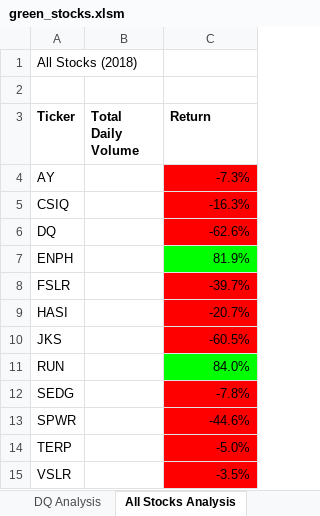
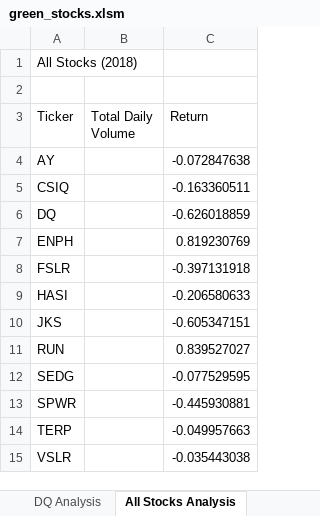
Before and after one commit to ShapoorMirzakwal/stock-analysis, an Excel workbook: green_stocks.xlsm, sheet All Stocks Analysis, drawn as a sheet; values as stored, in another font and other column widths than the file's, no borders; charts and pictures not drawn; the diff names each change by its address in the sheet, - before the commit and + after, or states it on an @@ line.

Commit message:
Add files via upload

```diff
--- a/green_stocks.xlsm (sheet All Stocks Analysis)
+++ b/green_stocks.xlsm (sheet All Stocks Analysis)
-A3:C3 bold: on
+A3:C3 bold: off
-C4 (Return): -7.3%
+C4 (Return): -0.072847638
-C4:C6 fill: #FF0000
+C4:C6 fill: none
-C5 (Return): -16.3%
+C5 (Return): -0.163360511
-C6 (Return): -62.6%
+C6 (Return): -0.626018859
-C7 (Return): 81.9%
+C7 (Return): 0.819230769
-C7 fill: #00FF00
+C7 fill: none
-C8 (Return): -39.7%
+C8 (Return): -0.397131918
-C8:C10 fill: #FF0000
+C8:C10 fill: none
-C9 (Return): -20.7%
+C9 (Return): -0.206580633
-C10 (Return): -60.5%
+C10 (Return): -0.605347151
-C11 (Return): 84.0%
+C11 (Return): 0.839527027
-C11 fill: #00FF00
+C11 fill: none
-C12 (Return): -7.8%
+C12 (Return): -0.077529595
-C12:C15 fill: #FF0000
+C12:C15 fill: none
-C13 (Return): -44.6%
+C13 (Return): -0.445930881
-C14 (Return): -5.0%
+C14 (Return): -0.049957663
-C15 (Return): -3.5%
+C15 (Return): -0.035443038
```
Also changed, not shown: sheet DQ Analysis, sheet 2017, sheet 2018, charts or pictures.
